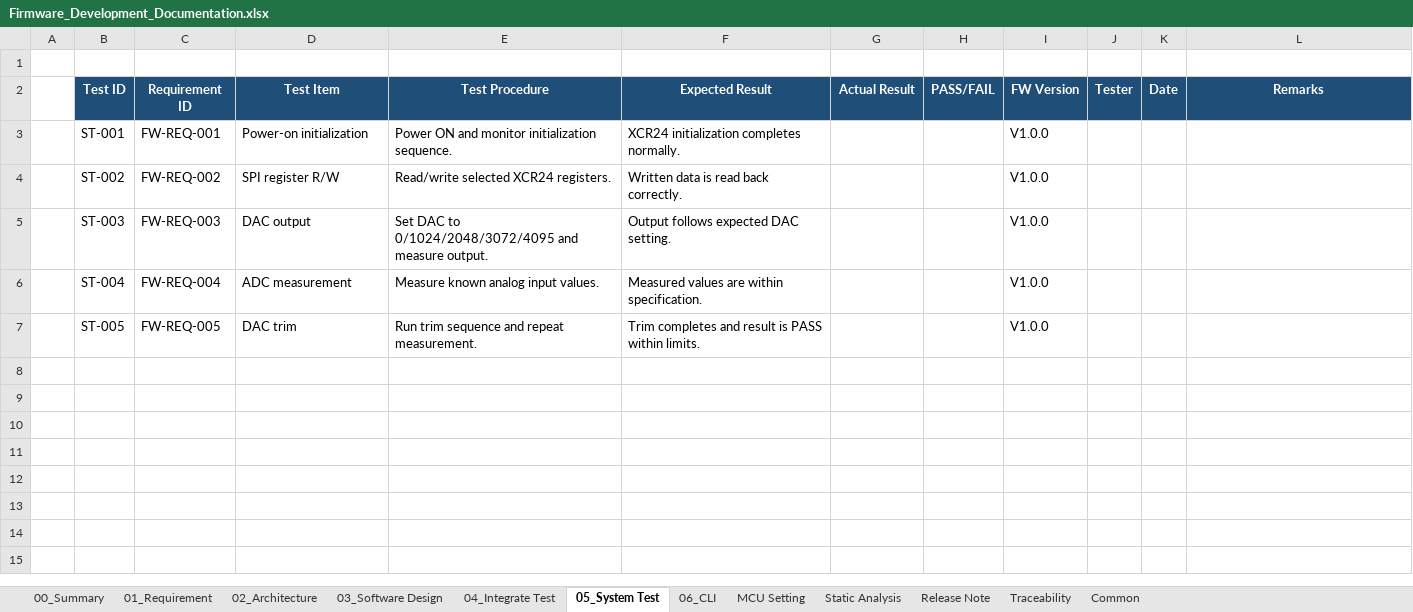
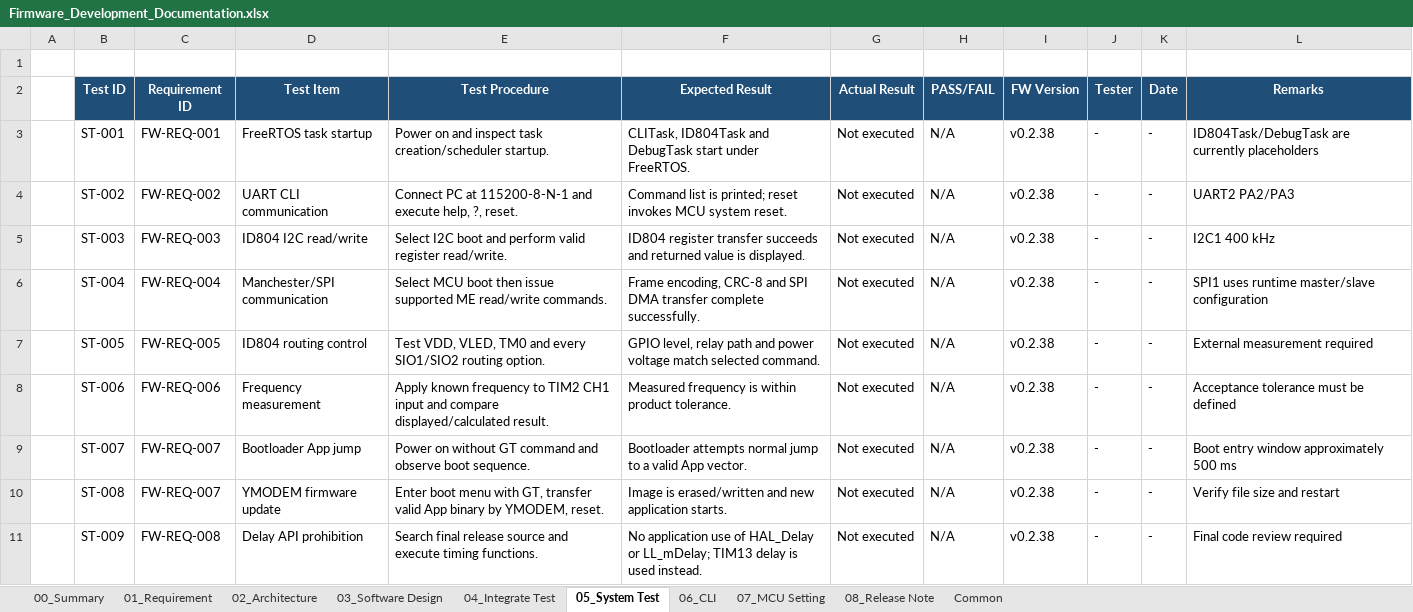
Before and after one commit to oio9595/Global_Technologies_FW, an Excel workbook: ID804/ID804_FA_Board/Docs/Firmware_Development_Documentation.xlsx, sheet 05_System Test, drawn as a sheet; values as stored, in another font and other column widths than the file's, no borders; the diff names each change by its address in the sheet, - before the commit and + after, or states it on an @@ line.

```diff
--- a/ID804/ID804_FA_Board/Docs/Firmware_Development_Documentation.xlsx (sheet 05_System Test)
+++ b/ID804/ID804_FA_Board/Docs/Firmware_Development_Documentation.xlsx (sheet 05_System Test)
-sheet tab: MCU Setting
+sheet tab: 07_MCU Setting
-sheet tab: Release Note
+sheet tab: 08_Release Note
-sheet tab: Static Analysis
-sheet tab: Traceability
-D3 (Test Item): Power-on initialization
+D3 (Test Item): FreeRTOS task startup
-E3 (Test Procedure): Power ON and monitor initialization sequence.
+E3 (Test Procedure): Power on and inspect task creation/scheduler startup.
-F3 (Expected Result): XCR24 initialization completes normally.
+F3 (Expected Result): CLITask, ID804Task and DebugTask start under FreeRTOS.
-G3:G7 (Actual Result): (empty)
+G3:G7 (Actual Result): Not executed
-H3:H7 (PASS/FAIL): (empty)
+H3:H7 (PASS/FAIL): N/A
-I3:I7 (FW Version): V1.0.0
+I3:I7 (FW Version): v0.2.38
-J3:J7 (Tester): (empty)
+J3:J7 (Tester): -
-K3:K7 (Date): (empty)
+K3:K7 (Date): -
-L3 (Remarks): (empty)
+L3 (Remarks): ID804Task/DebugTask are currently placeholders
-D4 (Test Item): SPI register R/W
+D4 (Test Item): UART CLI communication
-E4 (Test Procedure): Read/write selected XCR24 registers.
+E4 (Test Procedure): Connect PC at 115200-8-N-1 and execute help, ?, reset.
-F4 (Expected Result): Written data is read back correctly.
+F4 (Expected Result): Command list is printed; reset invokes MCU system reset.
-L4 (Remarks): (empty)
+L4 (Remarks): UART2 PA2/PA3
-D5 (Test Item): DAC output
+D5 (Test Item): ID804 I2C read/write
-E5 (Test Procedure): Set DAC to 0/1024/2048/3072/4095 and measure output.
+E5 (Test Procedure): Select I2C boot and perform valid register read/write.
-F5 (Expected Result): Output follows expected DAC setting.
+F5 (Expected Result): ID804 register transfer succeeds and returned value is displayed.
-L5 (Remarks): (empty)
+L5 (Remarks): I2C1 400 kHz
-D6 (Test Item): ADC measurement
+D6 (Test Item): Manchester/SPI communication
-E6 (Test Procedure): Measure known analog input values.
+E6 (Test Procedure): Select MCU boot then issue supported ME read/write commands.
-F6 (Expected Result): Measured values are within specification.
+F6 (Expected Result): Frame encoding, CRC-8 and SPI DMA transfer complete successfully.
-L6 (Remarks): (empty)
+L6 (Remarks): SPI1 uses runtime master/slave configuration
-D7 (Test Item): DAC trim
+D7 (Test Item): ID804 routing control
-E7 (Test Procedure): Run trim sequence and repeat measurement.
+E7 (Test Procedure): Test VDD, VLED, TM0 and every SIO1/SIO2 routing option.
-F7 (Expected Result): Trim completes and result is PASS within limits.
+F7 (Expected Result): GPIO level, relay path and power voltage match selected command.
-L7 (Remarks): (empty)
+L7 (Remarks): External measurement required
+row 8:  | ST-006 | FW-REQ-006 | Frequency measurement | Apply known frequency to TIM2 CH1 input and compare displayed/calculated result. | Measured frequency is within product tolerance. | Not executed | N/A | v0.2.38 | - | - | Acceptance tolerance must be defined
+row 9:  | ST-007 | FW-REQ-007 | Bootloader App jump | Power on without GT command and observe boot sequence. | Bootloader attempts normal jump to a valid App vector. | Not executed | N/A | v0.2.38 | - | - | Boot entry window approximately 500 ms
+row 10:  | ST-008 | FW-REQ-007 | YMODEM firmware update | Enter boot menu with GT, transfer valid App binary by YMODEM, reset. | Image is erased/written and new application starts. | Not executed | N/A | v0.2.38 | - | - | Verify file size and restart
+row 11:  | ST-009 | FW-REQ-008 | Delay API prohibition | Search final release source and execute timing functions. | No application use of HAL_Delay or LL_mDelay; TIM13 delay is used instead. | Not executed | N/A | v0.2.38 | - | - | Final code review required
```
Also changed, not shown: sheet 04_Integrate Test, sheet 03_Software Design, sheet 02_Architecture, sheet 01_Requirement, sheet 08_Release Note, sheet 00_Summary, 5 other files.
